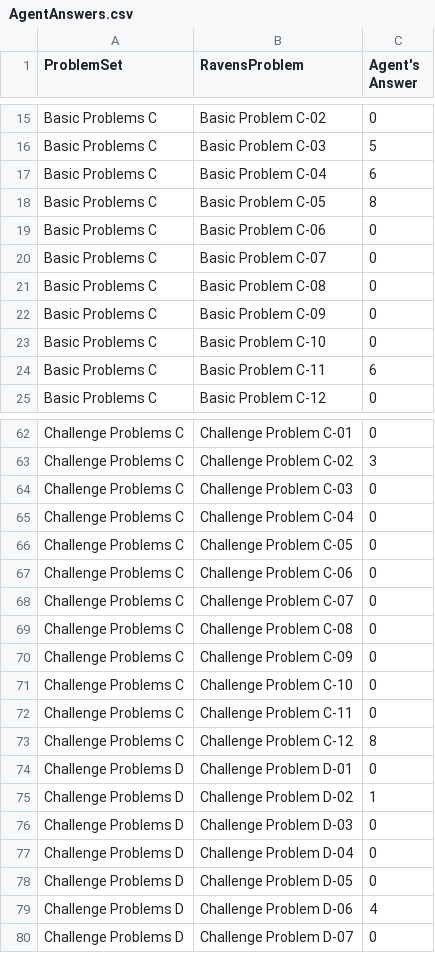
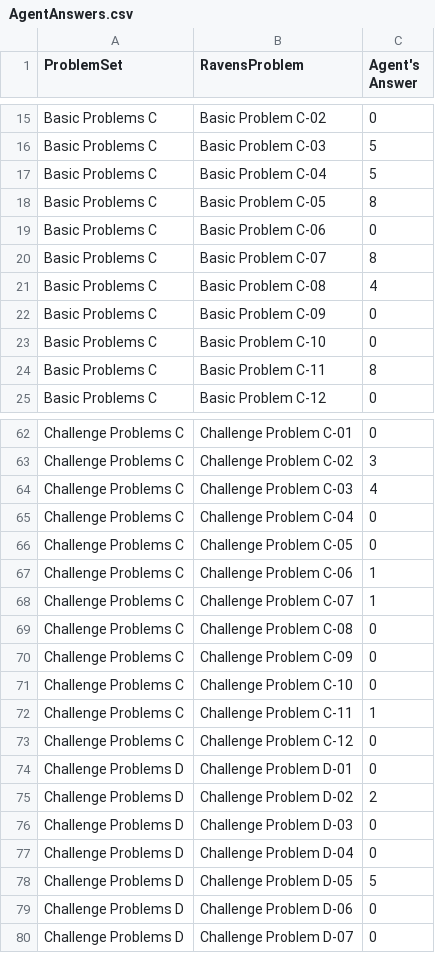
Before and after one commit to dgdghp/RPM, a CSV file: AgentAnswers.csv, drawn as a sheet; only a part is shown, gaps mark what is left out; the diff covers the shown part only.

```diff
--- a/AgentAnswers.csv
+++ b/AgentAnswers.csv
@@ -16,10 +16,10 @@ Basic Problems C,Basic Problem C-02,0
 Basic Problems C,Basic Problem C-03,5
-Basic Problems C,Basic Problem C-04,6
+Basic Problems C,Basic Problem C-04,5
 Basic Problems C,Basic Problem C-05,8
 Basic Problems C,Basic Problem C-06,0
-Basic Problems C,Basic Problem C-07,0
-Basic Problems C,Basic Problem C-08,0
+Basic Problems C,Basic Problem C-07,8
+Basic Problems C,Basic Problem C-08,4
 Basic Problems C,Basic Problem C-09,0
 Basic Problems C,Basic Problem C-10,0
-Basic Problems C,Basic Problem C-11,6
+Basic Problems C,Basic Problem C-11,8
 Basic Problems C,Basic Problem C-12,0
@@ -63,7 +63,7 @@ Challenge Problems C,Challenge Problem C-01,0
 Challenge Problems C,Challenge Problem C-02,3
-Challenge Problems C,Challenge Problem C-03,0
+Challenge Problems C,Challenge Problem C-03,4
 Challenge Problems C,Challenge Problem C-04,0
 Challenge Problems C,Challenge Problem C-05,0
-Challenge Problems C,Challenge Problem C-06,0
-Challenge Problems C,Challenge Problem C-07,0
+Challenge Problems C,Challenge Problem C-06,1
+Challenge Problems C,Challenge Problem C-07,1
 Challenge Problems C,Challenge Problem C-08,0
@@ -71,10 +71,10 @@ Challenge Problems C,Challenge Problem C-09,0
 Challenge Problems C,Challenge Problem C-10,0
-Challenge Problems C,Challenge Problem C-11,0
-Challenge Problems C,Challenge Problem C-12,8
+Challenge Problems C,Challenge Problem C-11,1
+Challenge Problems C,Challenge Problem C-12,0
 Challenge Problems D,Challenge Problem D-01,0
-Challenge Problems D,Challenge Problem D-02,1
+Challenge Problems D,Challenge Problem D-02,2
 Challenge Problems D,Challenge Problem D-03,0
 Challenge Problems D,Challenge Problem D-04,0
-Challenge Problems D,Challenge Problem D-05,0
-Challenge Problems D,Challenge Problem D-06,4
+Challenge Problems D,Challenge Problem D-05,5
+Challenge Problems D,Challenge Problem D-06,0
 Challenge Problems D,Challenge Problem D-07,0
```
Also changed, not shown: 10 edited cells elsewhere in this file, ProblemResults.csv, SetResults.csv, 1 other file.
